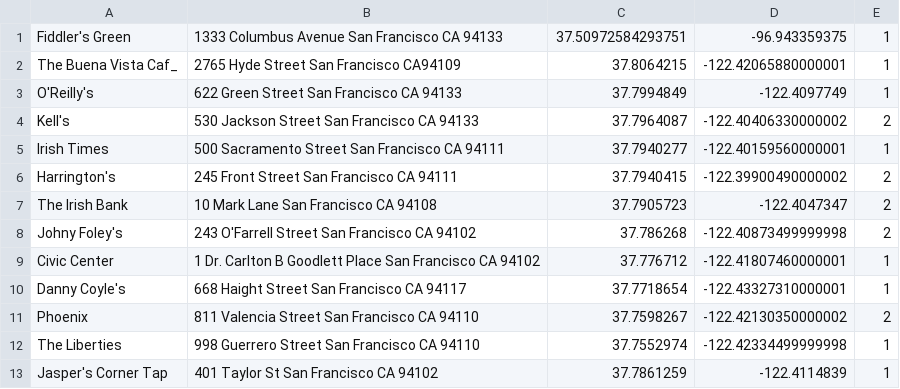
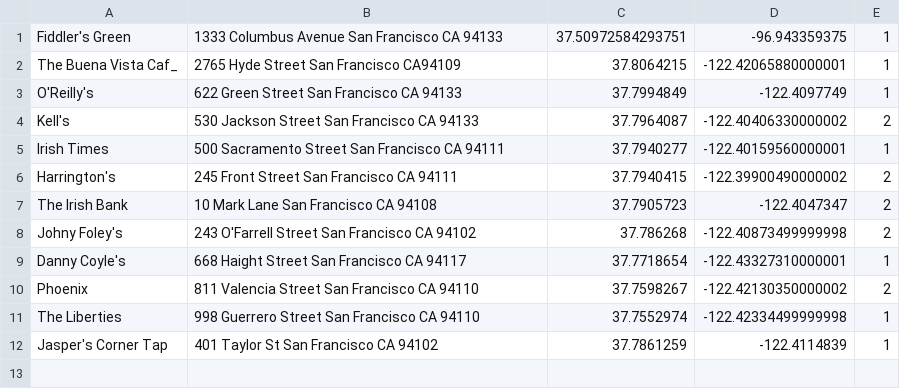
Before and after one commit to franklinho/drunkwithme, a CSV file: main/management/commands/BarLocations.csv, drawn as a sheet.

Commit message:
Updating Bar locations

```diff
--- a/main/management/commands/BarLocations.csv
+++ b/main/management/commands/BarLocations.csv
@@ -8,3 +8,2 @@ The Irish Bank,10 Mark Lane San Francisco CA 94108,37.7905723,-122.4047347,2
 Johny Foley's,243 O'Farrell Street San Francisco CA 94102,37.786268,-122.40873499999998,2
-Civic Center,1 Dr. Carlton B Goodlett Place San Francisco CA 94102,37.776712,-122.41807460000001,1
 Danny Coyle's,668 Haight Street San Francisco CA 94117,37.7718654,-122.43327310000001,1
```
